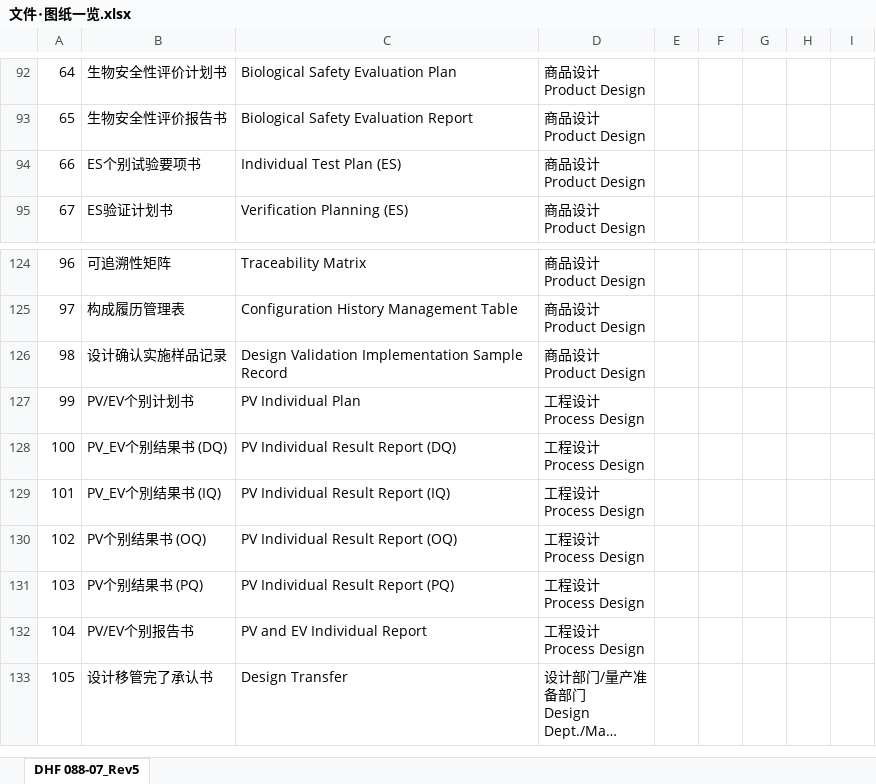
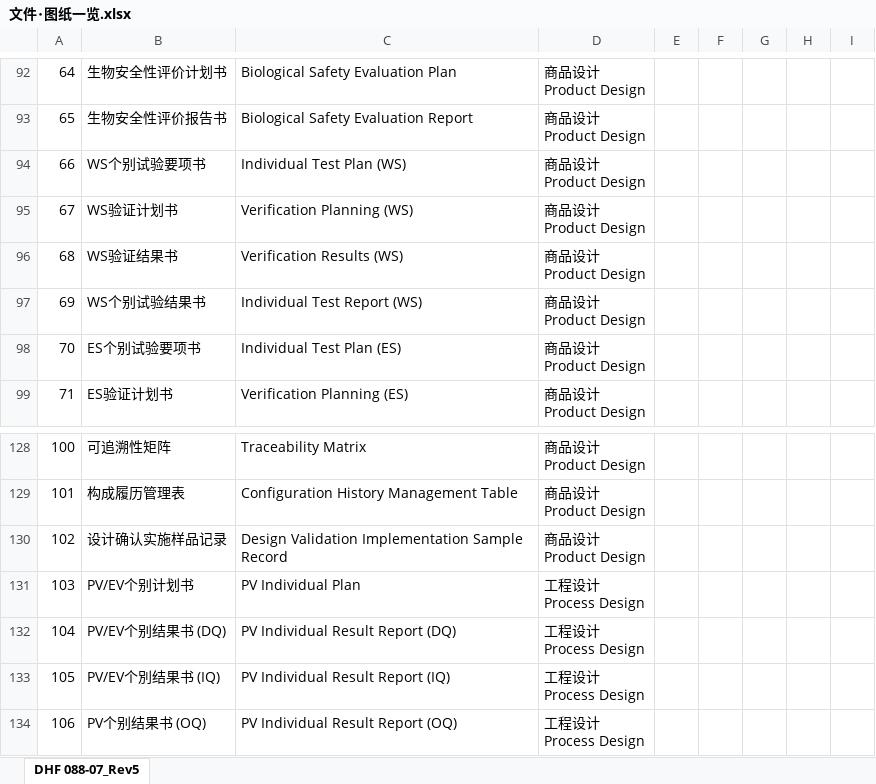
Before and after one commit to Michael-Xing/ohc_account_invoice, an Excel workbook: static/templates/excel/zh/文件･图纸一览.xlsx, sheet DHF 088-07_Rev5, drawn as a sheet; only a part is shown, gaps mark what is left out; the shorter side is filled out with more unchanged rows; long unchanged cells end in …; values as stored, in another font and other column widths than the file's, no cell formats; charts and pictures not drawn; addresses are those after the commit; ↵ is a line break in a cell; the diff names each change by its address in the sheet, - before the commit and + after, or states it on an @@ line.

```diff
--- a/static/templates/excel/zh/文件･图纸一览.xlsx (sheet DHF 088-07_Rev5)
+++ b/static/templates/excel/zh/文件･图纸一览.xlsx (sheet DHF 088-07_Rev5)
+row 94: 66 | WS个别试验要项书 | Individual Test Plan (WS) | 商品设计 ↵ Product Design
+row 95: 67 | WS验证计划书 | Verification Planning (WS) | 商品设计 ↵ Product Design
+row 96: 68 | WS验证结果书 | Verification Results (WS) | 商品设计 ↵ Product Design
+row 97: 69 | WS个别试验结果书 | Individual Test Report (WS) | 商品设计 ↵ Product Design
@@ column A renumbered from row 98 down @@
-B132: PV_EV个别结果书 (DQ)
+B132: PV/EV个别结果书 (DQ)
-B133: PV_EV个別结果书 (IQ)
+B133: PV/EV个別结果书 (IQ)
```
Also changed, not shown: cell formats, 1 other file.
